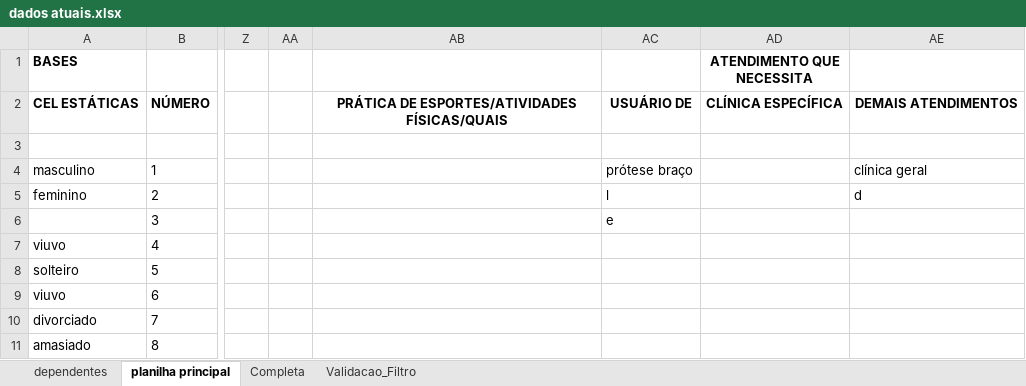
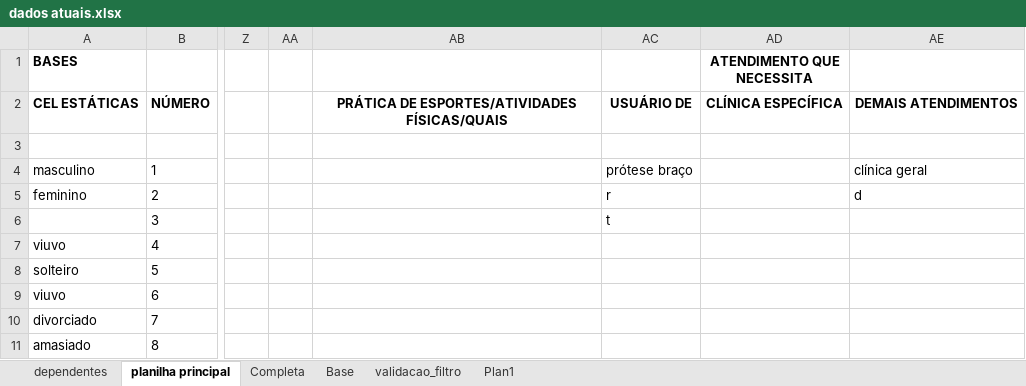
Before and after one commit to michelsena/sisAIPODEFF, an Excel workbook: dados atuais.xlsx, sheet planilha principal, drawn as a sheet; only a part is shown, gaps mark what is left out; values as stored, in another font and other column widths than the file's, no borders; the diff names each change by its address in the sheet, - before the commit and + after, or states it on an @@ line.

```diff
--- a/dados atuais.xlsx (sheet planilha principal)
+++ b/dados atuais.xlsx (sheet planilha principal)
-sheet tab: Validacao_Filtro
+sheet tab: validacao_filtro
+sheet tab: Base
+sheet tab: Plan1
-AC5: l
+AC5: r
-AC6: e
+AC6: t
```
Also changed, not shown: sheet validacao_filtro, sheet dependentes, 13 other files.
